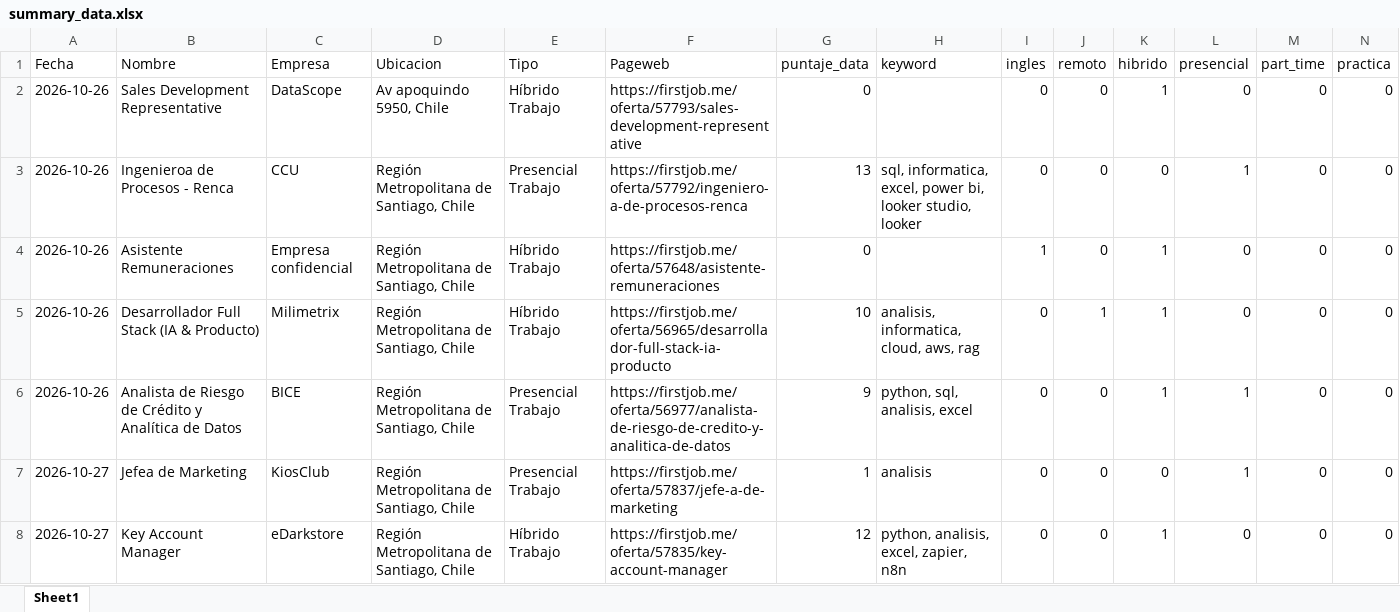
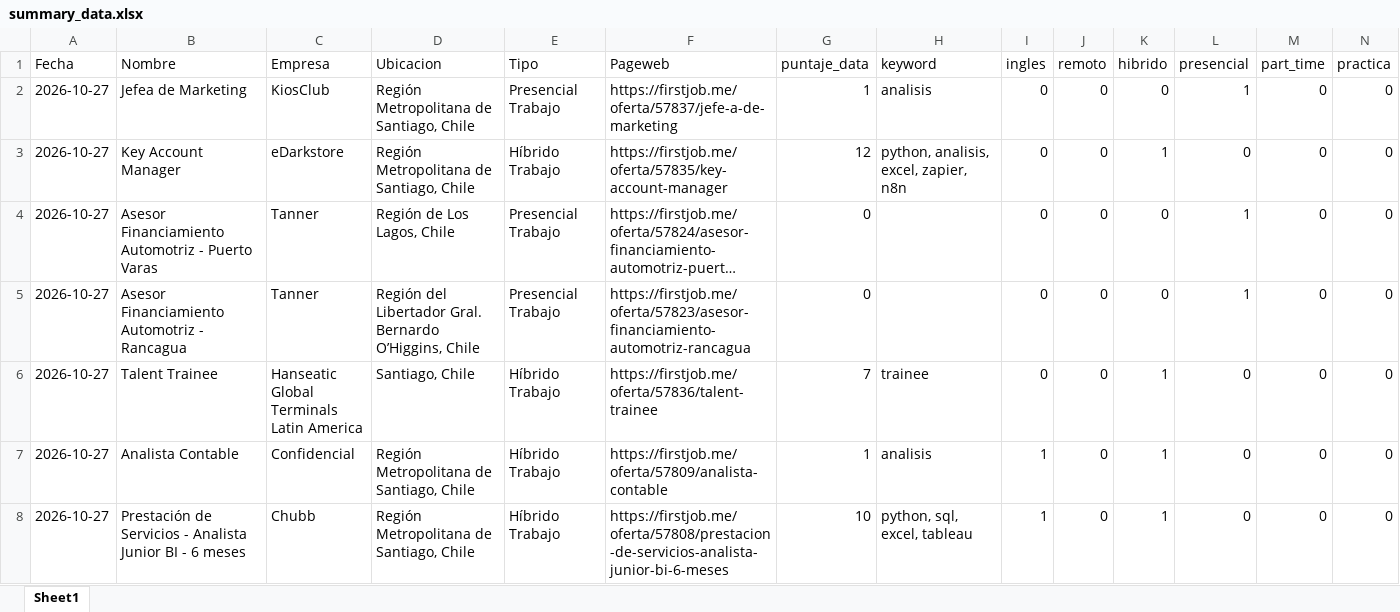
Before and after one commit to IgnOrtega/scraper-firstjob, an Excel workbook: data/first_job/summary_data.xlsx, sheet Sheet1, drawn as a sheet; only a part is shown; the shorter side is filled out with more unchanged rows; long unchanged cells end in …; values as stored, in another font and other column widths than the file's, no borders; removed rows and columns are numbered as before the commit, all else as after; rows hold the shown columns only; the diff covers the shown part only; the diff names each change by its address in the sheet, - before the commit and + after, or states it on an @@ line.

```diff
--- a/data/first_job/summary_data.xlsx (sheet Sheet1)
+++ b/data/first_job/summary_data.xlsx (sheet Sheet1)
-row 2: 2026-10-26 | Sales Development Representative | DataScope | Av apoquindo 5950, Chile | Híbrido Trabajo | https://firstjob.me/oferta/57793/sales-development-representative | 0 |  | 0 | 0 | 1 | 0 | 0 | 0
-row 3: 2026-10-26 | Ingenieroa de Procesos - Renca | CCU | Región Metropolitana de Santiago, Chile | Presencial Trabajo | https://firstjob.me/oferta/57792/ingeniero-a-de-procesos-renca | 13 | sql, informatica, excel, power bi, looker studio, looker | 0 | 0 | 0 | 1 | 0 | 0
-row 4: 2026-10-26 | Asistente Remuneraciones | Empresa confidencial | Región Metropolitana de Santiago, Chile | Híbrido Trabajo | https://firstjob.me/oferta/57648/asistente-remuneraciones | 0 |  | 1 | 0 | 1 | 0 | 0 | 0
-row 5: 2026-10-26 | Desarrollador Full Stack (IA & Producto) | Milimetrix | Región Metropolitana de Santiago, Chile | Híbrido Trabajo | https://firstjob.me/oferta/56965/desarrollador-full-stack-ia-producto | 10 | analisis, informatica, cloud, aws, rag | 0 | 1 | 1 | 0 | 0 | 0
-row 6: 2026-10-26 | Analista de Riesgo de Crédito y Analítica de Datos | BICE | Región Metropolitana de Santiago, Chile | Presencial Trabajo | https://firstjob.me/oferta/56977/analista-de-riesgo-de-credito-y-analitica-de-datos | 9 | python, sql, analisis, excel | 0 | 0 | 1 | 1 | 0 | 0
```
Also changed, not shown: 18 added rows elsewhere in this sheet, 27 other files.
